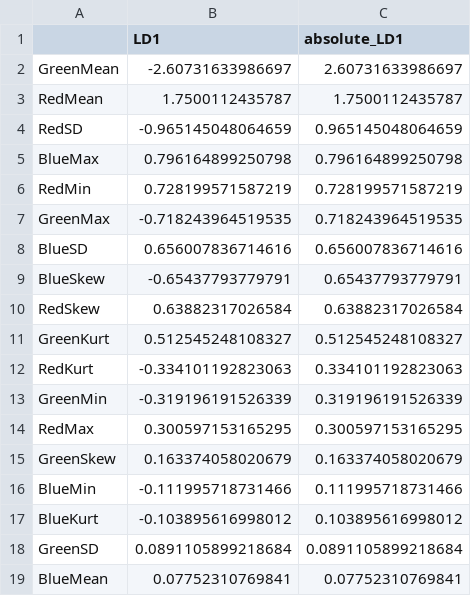
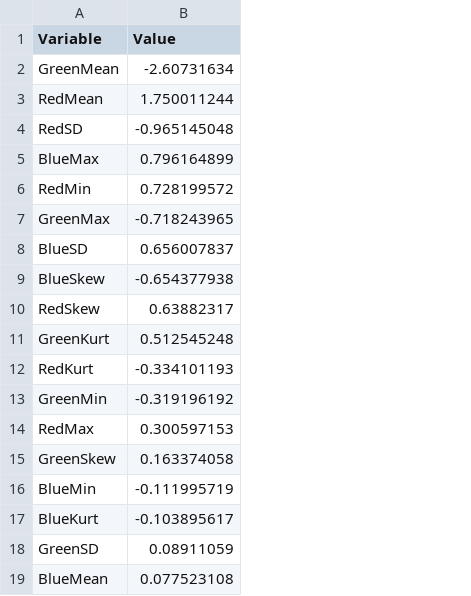
Before and after one commit to emilyblackk/Fall-Webworm-Repo, a CSV file: final_figures/Supp Table 1.csv, drawn as a sheet; removed rows and columns are numbered as before the commit, all else as after; the diff names each change by its address in the sheet, - before the commit and + after, or states it on an @@ line.

Commit message:
Finalizing figures and code for publication
Finalizing code and figures for publication

```diff
--- a/final_figures/Supp Table 1.csv
+++ b/final_figures/Supp Table 1.csv
-column B (LD1), rows 2-19: -2.60731633986697 | 1.7500112435787 | -0.965145048064659 | 0.796164899250798 | 0.728199571587219 | -0.718243964519535 | 0.656007836714616 | -0.65437793779791 | 0.63882317026584 | 0.512545248108327 | -0.334101192823063 | -0.319196191526339 | 0.300597153165295 | 0.163374058020679 | -0.111995718731466 | -0.103895616998012 | 0.0891105899218684 | 0.07752310769841
-column C (absolute_LD1), rows 2-19: 2.60731633986697 | 1.7500112435787 | 0.965145048064659 | 0.796164899250798 | 0.728199571587219 | 0.718243964519535 | 0.656007836714616 | 0.65437793779791 | 0.63882317026584 | 0.512545248108327 | 0.334101192823063 | 0.319196191526339 | 0.300597153165295 | 0.163374058020679 | 0.111995718731466 | 0.103895616998012 | 0.0891105899218684 | 0.07752310769841
+column B (Value), rows 2-19: -2.60731634 | 1.750011244 | -0.965145048 | 0.796164899 | 0.728199572 | -0.718243965 | 0.656007837 | -0.654377938 | 0.63882317 | 0.512545248 | -0.334101193 | -0.319196192 | 0.300597153 | 0.163374058 | -0.111995719 | -0.103895617 | 0.08911059 | 0.077523108
-A1: (empty)
+A1: Variable
```
Also changed, not shown: mod_data/dts_regression_stats.csv, 30 other files.
